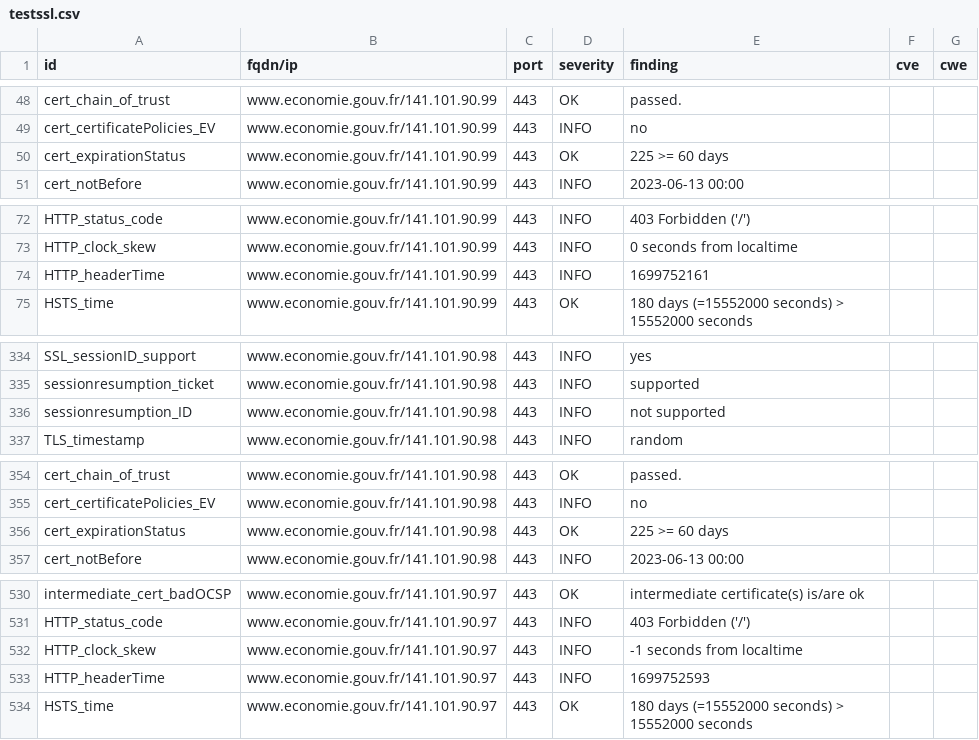
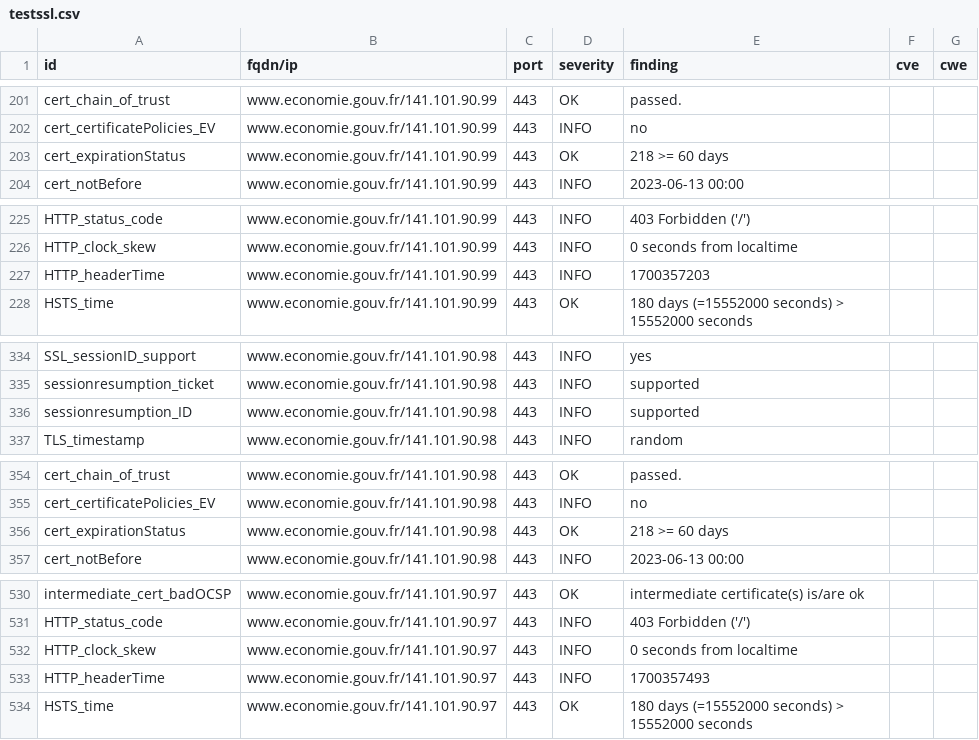
Before and after one commit to mactimebatn/dashloard, a CSV file: results/aHR0cHM6Ly93d3cuZWNvbm9taWUuZ291di5mcg==/testssl.csv, drawn as a sheet; only a part is shown, gaps mark what is left out; the diff covers the shown part only.

```diff
--- a/results/aHR0cHM6Ly93d3cuZWNvbm9taWUuZ291di5mcg==/testssl.csv
+++ b/results/aHR0cHM6Ly93d3cuZWNvbm9taWUuZ291di5mcg==/testssl.csv
@@ -49,3 +202,3 @@
 "cert_certificatePolicies_EV","www.economie.gouv.fr/141.101.90.99","443","INFO","no","",""
-"cert_expirationStatus","www.economie.gouv.fr/141.101.90.99","443","OK","225 >= 60 days","",""
+"cert_expirationStatus","www.economie.gouv.fr/141.101.90.99","443","OK","218 >= 60 days","",""
 "cert_notBefore","www.economie.gouv.fr/141.101.90.99","443","INFO","2023-06-13 00:00","",""
@@ -73,3 +226,3 @@
 "HTTP_clock_skew","www.economie.gouv.fr/141.101.90.99","443","INFO","0 seconds from localtime","",""
-"HTTP_headerTime","www.economie.gouv.fr/141.101.90.99","443","INFO","1699752161","",""
+"HTTP_headerTime","www.economie.gouv.fr/141.101.90.99","443","INFO","1700357203","",""
 "HSTS_time","www.economie.gouv.fr/141.101.90.99","443","OK","180 days (=15552000 seconds) > 15552000 seconds","",""
@@ -335,3 +335,3 @@
 "sessionresumption_ticket","www.economie.gouv.fr/141.101.90.98","443","INFO","supported","",""
-"sessionresumption_ID","www.economie.gouv.fr/141.101.90.98","443","INFO","not supported","",""
+"sessionresumption_ID","www.economie.gouv.fr/141.101.90.98","443","INFO","supported","",""
 "TLS_timestamp","www.economie.gouv.fr/141.101.90.98","443","INFO","random","",""
@@ -355,3 +355,3 @@
 "cert_certificatePolicies_EV","www.economie.gouv.fr/141.101.90.98","443","INFO","no","",""
-"cert_expirationStatus","www.economie.gouv.fr/141.101.90.98","443","OK","225 >= 60 days","",""
+"cert_expirationStatus","www.economie.gouv.fr/141.101.90.98","443","OK","218 >= 60 days","",""
 "cert_notBefore","www.economie.gouv.fr/141.101.90.98","443","INFO","2023-06-13 00:00","",""
@@ -531,4 +531,4 @@
 "HTTP_status_code","www.economie.gouv.fr/141.101.90.97","443","INFO","403 Forbidden ('/')","",""
-"HTTP_clock_skew","www.economie.gouv.fr/141.101.90.97","443","INFO","-1 seconds from localtime","",""
-"HTTP_headerTime","www.economie.gouv.fr/141.101.90.97","443","INFO","1699752593","",""
+"HTTP_clock_skew","www.economie.gouv.fr/141.101.90.97","443","INFO","0 seconds from localtime","",""
+"HTTP_headerTime","www.economie.gouv.fr/141.101.90.97","443","INFO","1700357493","",""
 "HSTS_time","www.economie.gouv.fr/141.101.90.97","443","OK","180 days (=15552000 seconds) > 15552000 seconds","",""
```
Also changed, not shown: 2 added rows, 2 removed rows, 151 moved rows and 2 edited cells elsewhere in this file, 15 other files.
